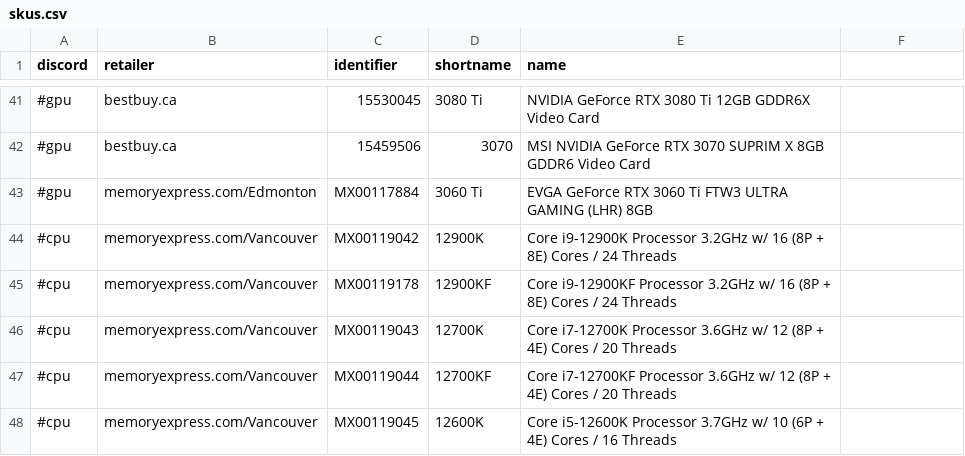
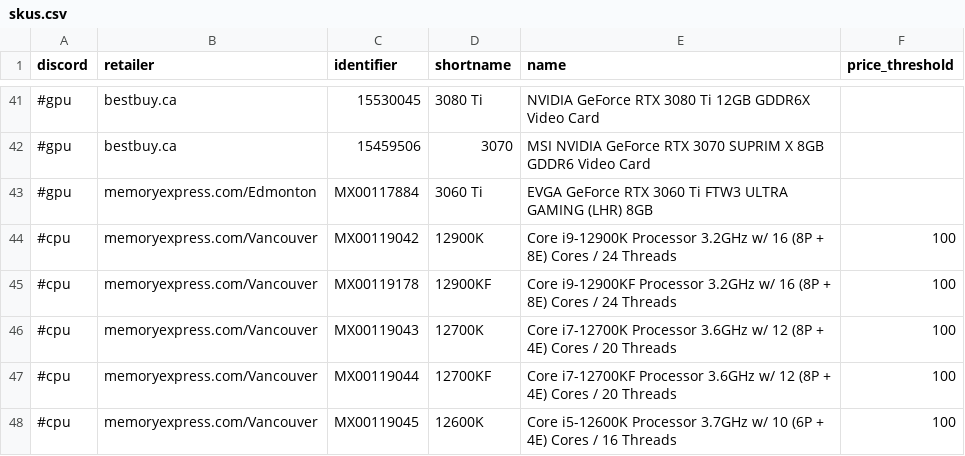
Before and after one commit to jaeseopark/stockalert, a CSV file: stockalert/skus.csv, drawn as a sheet; only a part is shown, gaps mark what is left out; the diff names each change by its address in the sheet, - before the commit and + after, or states it on an @@ line.

Commit message:
set price threshold

```diff
--- a/stockalert/skus.csv
+++ b/stockalert/skus.csv
-F1: (empty)
+F1: price_threshold
-F44:F48 (price_threshold): (empty)
+F44:F48 (price_threshold): 100
```
